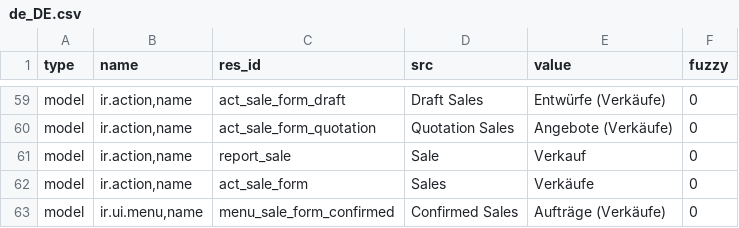
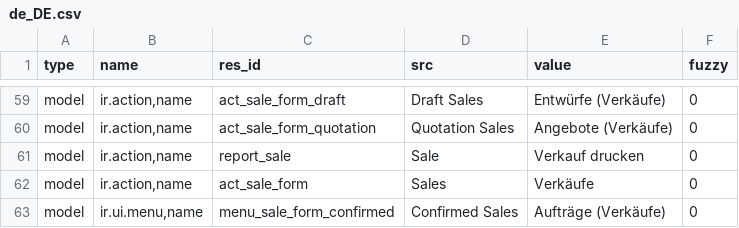
Before and after one commit to bala4901/sale, a CSV file: de_DE.csv, drawn as a sheet; only a part is shown, gaps mark what is left out.

Commit message:
updated translation for de_DE

```diff
--- a/de_DE.csv
+++ b/de_DE.csv
@@ -60,3 +60,3 @@ model,"ir.action,name",act_sale_form_draft,Draft Sales,Entwürfe (Verkäufe),0
 model,"ir.action,name",act_sale_form_quotation,Quotation Sales,Angebote (Verkäufe),0
-model,"ir.action,name",report_sale,Sale,Verkauf,0
+model,"ir.action,name",report_sale,Sale,Verkauf drucken,0
 model,"ir.action,name",act_sale_form,Sales,Verkäufe,0
```
